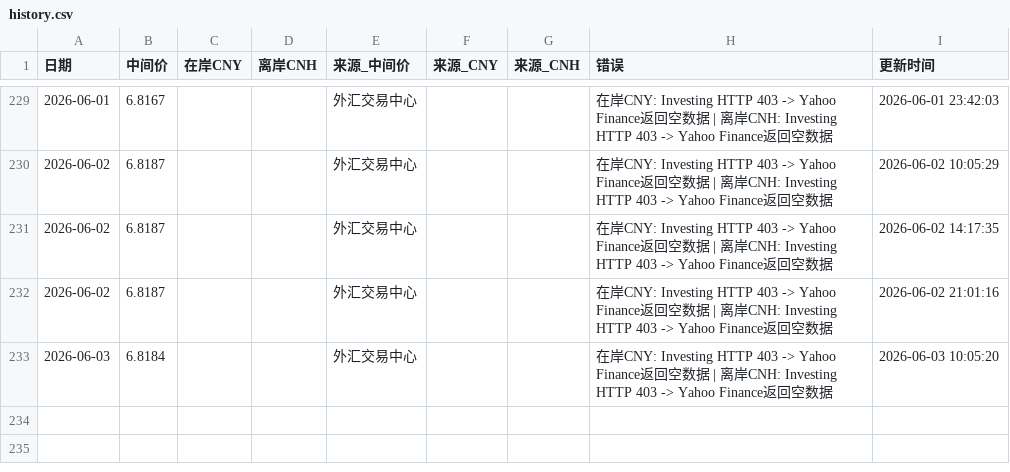
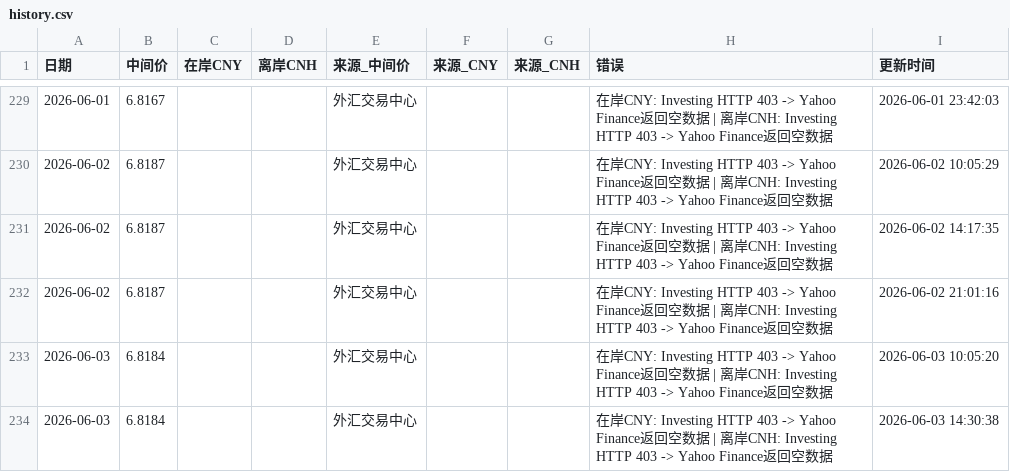
Before and after one commit to muxia3728/ExchangeRate, a CSV file: data/history.csv, drawn as a sheet; only a part is shown, gaps mark what is left out.

```diff
--- a/data/history.csv
+++ b/data/history.csv
@@ -233 +233,2 @@
 2026-06-03,6.8184,,,外汇交易中心,,,"在岸CNY: Investing HTTP 403 -> Yahoo Finance返回空数据 | 离岸CNH: Investing HTTP 403 -> Yahoo Finance返回空数据",2026-06-03 10:05:20
+2026-06-03,6.8184,,,外汇交易中心,,,"在岸CNY: Investing HTTP 403 -> Yahoo Finance返回空数据 | 离岸CNH: Investing HTTP 403 -> Yahoo Finance返回空数据",2026-06-03 14:30:38
```
Also changed, not shown: 1 other file.
